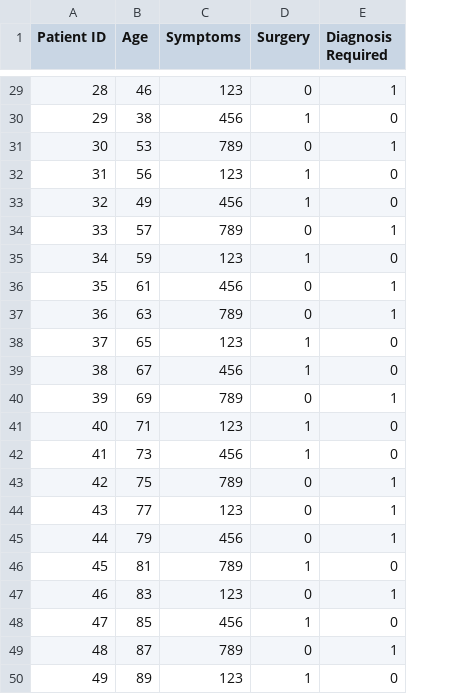
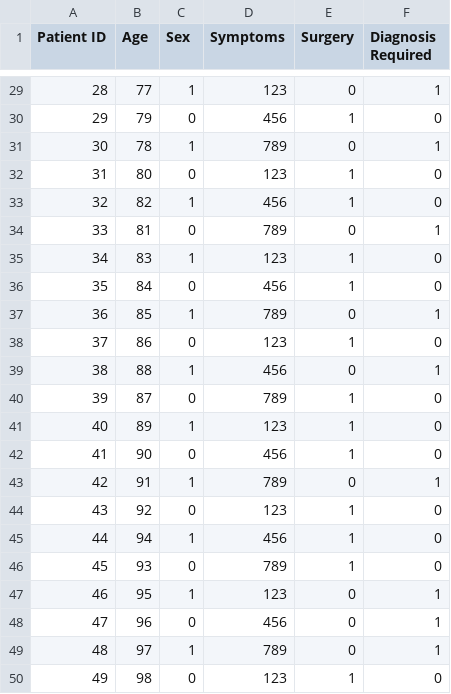
Before and after one commit to Salmansmel/csv, a CSV file: sa.csv, drawn as a sheet; only a part is shown, gaps mark what is left out; addresses are those after the commit; the diff covers the shown part only; the diff names each change by its address in the sheet, - before the commit and + after, or states it on an @@ line.

```diff
--- a/sa.csv
+++ b/sa.csv
+column C (Sex), rows 29-50: 1 | 0 | 1 | 0 | 1 | 0 | 1 | 0 | 1 | 0 | 1 | 0 | 1 | 0 | 1 | 0 | 1 | 0 | 1 | 0 | 1 | 0
-B29 (Age): 46
+B29 (Age): 77
-B30 (Age): 38
+B30 (Age): 79
-B31 (Age): 53
+B31 (Age): 78
-B32 (Age): 56
+B32 (Age): 80
-B33 (Age): 49
+B33 (Age): 82
-B34 (Age): 57
+B34 (Age): 81
-B35 (Age): 59
+B35 (Age): 83
-B36 (Age): 61
+B36 (Age): 84
-E36 (Surgery): 0
+E36 (Surgery): 1
-F36 (Diagnosis Required): 1
+F36 (Diagnosis Required): 0
-B37 (Age): 63
+B37 (Age): 85
-B38 (Age): 65
+B38 (Age): 86
-B39 (Age): 67
+B39 (Age): 88
-E39 (Surgery): 1
+E39 (Surgery): 0
-F39 (Diagnosis Required): 0
+F39 (Diagnosis Required): 1
-B40 (Age): 69
+B40 (Age): 87
-E40 (Surgery): 0
+E40 (Surgery): 1
-F40 (Diagnosis Required): 1
+F40 (Diagnosis Required): 0
-B41 (Age): 71
+B41 (Age): 89
-B42 (Age): 73
+B42 (Age): 90
-B43 (Age): 75
+B43 (Age): 91
-B44 (Age): 77
+B44 (Age): 92
-E44:E45 (Surgery): 0
+E44:E45 (Surgery): 1
-F44:F45 (Diagnosis Required): 1
+F44:F45 (Diagnosis Required): 0
-B45 (Age): 79
+B45 (Age): 94
-B46 (Age): 81
+B46 (Age): 93
-B47 (Age): 83
+B47 (Age): 95
-B48 (Age): 85
+B48 (Age): 96
-E48 (Surgery): 1
+E48 (Surgery): 0
-F48 (Diagnosis Required): 0
+F48 (Diagnosis Required): 1
-B49 (Age): 87
+B49 (Age): 97
-B50 (Age): 89
+B50 (Age): 98
```
Also changed, not shown: 31 edited cells elsewhere in this file.
